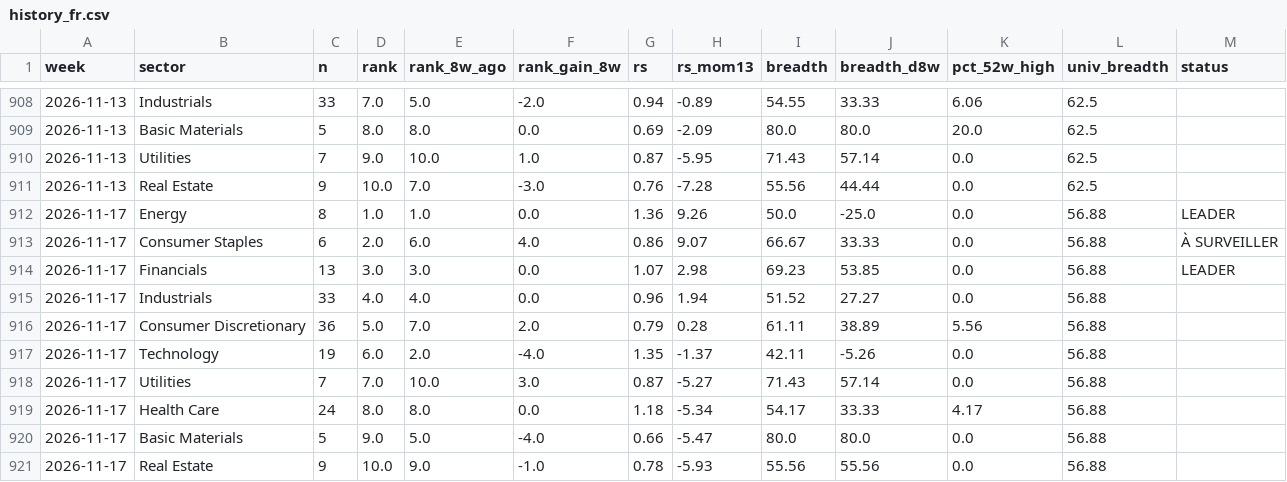
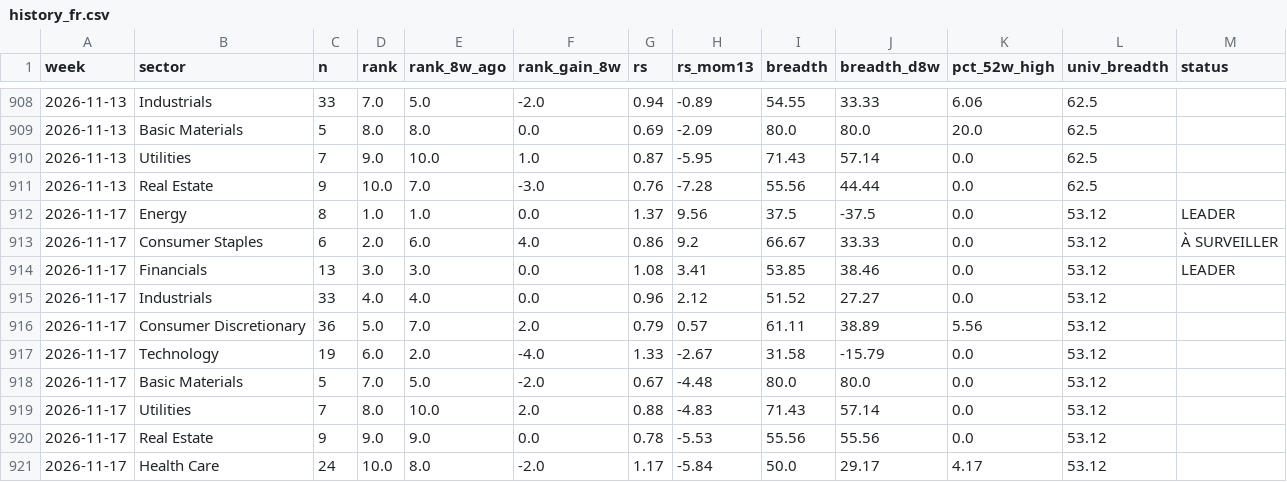
Before and after one commit to BackupBackupFede/ROTATION, a CSV file: history_fr.csv, drawn as a sheet; only a part is shown, gaps mark what is left out.

```diff
--- a/history_fr.csv
+++ b/history_fr.csv
@@ -911,11 +911,11 @@
 2026-11-13,Real Estate,9,10.0,7.0,-3.0,0.76,-7.28,55.56,44.44,0.0,62.5,
-2026-11-17,Energy,8,1.0,1.0,0.0,1.36,9.26,50.0,-25.0,0.0,56.88,LEADER
-2026-11-17,Consumer Staples,6,2.0,6.0,4.0,0.86,9.07,66.67,33.33,0.0,56.88,À SURVEILLER
-2026-11-17,Financials,13,3.0,3.0,0.0,1.07,2.98,69.23,53.85,0.0,56.88,LEADER
-2026-11-17,Industrials,33,4.0,4.0,0.0,0.96,1.94,51.52,27.27,0.0,56.88,
-2026-11-17,Consumer Discretionary,36,5.0,7.0,2.0,0.79,0.28,61.11,38.89,5.56,56.88,
-2026-11-17,Technology,19,6.0,2.0,-4.0,1.35,-1.37,42.11,-5.26,0.0,56.88,
-2026-11-17,Utilities,7,7.0,10.0,3.0,0.87,-5.27,71.43,57.14,0.0,56.88,
-2026-11-17,Health Care,24,8.0,8.0,0.0,1.18,-5.34,54.17,33.33,4.17,56.88,
-2026-11-17,Basic Materials,5,9.0,5.0,-4.0,0.66,-5.47,80.0,80.0,0.0,56.88,
-2026-11-17,Real Estate,9,10.0,9.0,-1.0,0.78,-5.93,55.56,55.56,0.0,56.88,
+2026-11-17,Energy,8,1.0,1.0,0.0,1.37,9.56,37.5,-37.5,0.0,53.12,LEADER
+2026-11-17,Consumer Staples,6,2.0,6.0,4.0,0.86,9.2,66.67,33.33,0.0,53.12,À SURVEILLER
+2026-11-17,Financials,13,3.0,3.0,0.0,1.08,3.41,53.85,38.46,0.0,53.12,LEADER
+2026-11-17,Industrials,33,4.0,4.0,0.0,0.96,2.12,51.52,27.27,0.0,53.12,
+2026-11-17,Consumer Discretionary,36,5.0,7.0,2.0,0.79,0.57,61.11,38.89,5.56,53.12,
+2026-11-17,Technology,19,6.0,2.0,-4.0,1.33,-2.67,31.58,-15.79,0.0,53.12,
+2026-11-17,Basic Materials,5,7.0,5.0,-2.0,0.67,-4.48,80.0,80.0,0.0,53.12,
+2026-11-17,Utilities,7,8.0,10.0,2.0,0.88,-4.83,71.43,57.14,0.0,53.12,
+2026-11-17,Real Estate,9,9.0,9.0,0.0,0.78,-5.53,55.56,55.56,0.0,53.12,
+2026-11-17,Health Care,24,10.0,8.0,-2.0,1.17,-5.84,50.0,29.17,4.17,53.12,
```
Also changed, not shown: history_us.csv, 2 other files.
